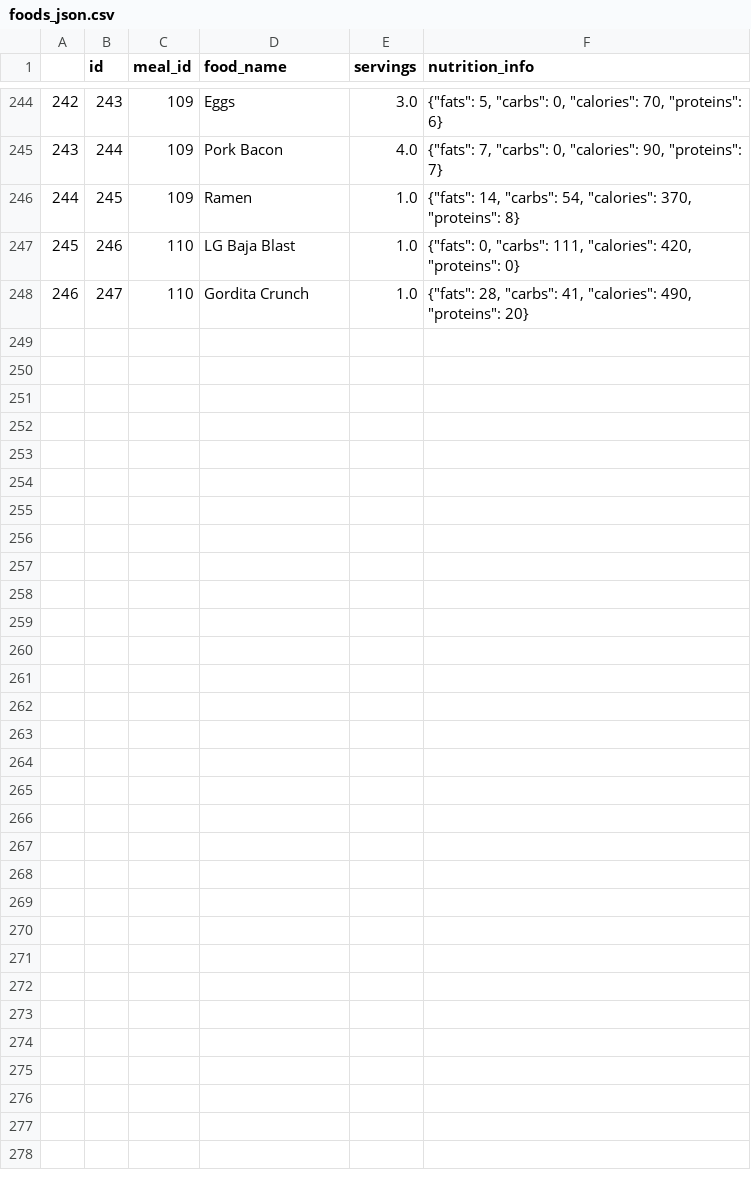
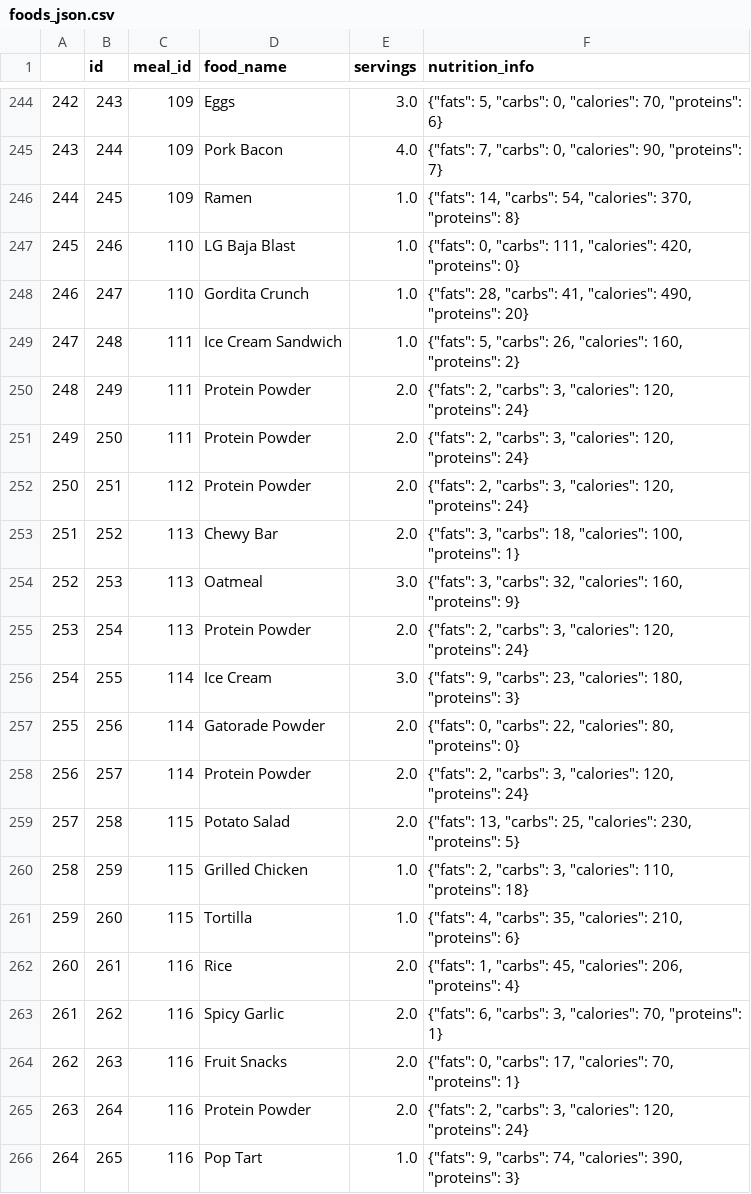
Before and after one commit to Artuk009/NewDIetAndExercise, a CSV file: Diet_Analysis/datasets/foods_json.csv, drawn as a sheet; only a part is shown, gaps mark what is left out; the diff names each change by its address in the sheet, - before the commit and + after, or states it on an @@ line.

```diff
--- a/Diet_Analysis/datasets/foods_json.csv
+++ b/Diet_Analysis/datasets/foods_json.csv
+row 249: 247 | 248 | 111 | Ice Cream Sandwich | 1.0 | {"fats": 5, "carbs": 26, "calories": 160, "proteins": 2}
+row 250: 248 | 249 | 111 | Protein Powder | 2.0 | {"fats": 2, "carbs": 3, "calories": 120, "proteins": 24}
+row 251: 249 | 250 | 111 | Protein Powder | 2.0 | {"fats": 2, "carbs": 3, "calories": 120, "proteins": 24}
+row 252: 250 | 251 | 112 | Protein Powder | 2.0 | {"fats": 2, "carbs": 3, "calories": 120, "proteins": 24}
+row 253: 251 | 252 | 113 | Chewy Bar | 2.0 | {"fats": 3, "carbs": 18, "calories": 100, "proteins": 1}
+row 254: 252 | 253 | 113 | Oatmeal | 3.0 | {"fats": 3, "carbs": 32, "calories": 160, "proteins": 9}
+row 255: 253 | 254 | 113 | Protein Powder | 2.0 | {"fats": 2, "carbs": 3, "calories": 120, "proteins": 24}
+row 256: 254 | 255 | 114 | Ice Cream | 3.0 | {"fats": 9, "carbs": 23, "calories": 180, "proteins": 3}
+row 257: 255 | 256 | 114 | Gatorade Powder | 2.0 | {"fats": 0, "carbs": 22, "calories": 80, "proteins": 0}
+row 258: 256 | 257 | 114 | Protein Powder | 2.0 | {"fats": 2, "carbs": 3, "calories": 120, "proteins": 24}
+row 259: 257 | 258 | 115 | Potato Salad | 2.0 | {"fats": 13, "carbs": 25, "calories": 230, "proteins": 5}
+row 260: 258 | 259 | 115 | Grilled Chicken | 1.0 | {"fats": 2, "carbs": 3, "calories": 110, "proteins": 18}
+row 261: 259 | 260 | 115 | Tortilla | 1.0 | {"fats": 4, "carbs": 35, "calories": 210, "proteins": 6}
+row 262: 260 | 261 | 116 | Rice | 2.0 | {"fats": 1, "carbs": 45, "calories": 206, "proteins": 4}
+row 263: 261 | 262 | 116 | Spicy Garlic | 2.0 | {"fats": 6, "carbs": 3, "calories": 70, "proteins": 1}
+row 264: 262 | 263 | 116 | Fruit Snacks | 2.0 | {"fats": 0, "carbs": 17, "calories": 70, "proteins": 1}
+row 265: 263 | 264 | 116 | Protein Powder | 2.0 | {"fats": 2, "carbs": 3, "calories": 120, "proteins": 24}
+row 266: 264 | 265 | 116 | Pop Tart | 1.0 | {"fats": 9, "carbs": 74, "calories": 390, "proteins": 3}
```
Also changed, not shown: Diet_Analysis/datasets/dates.csv, 2 other files.
